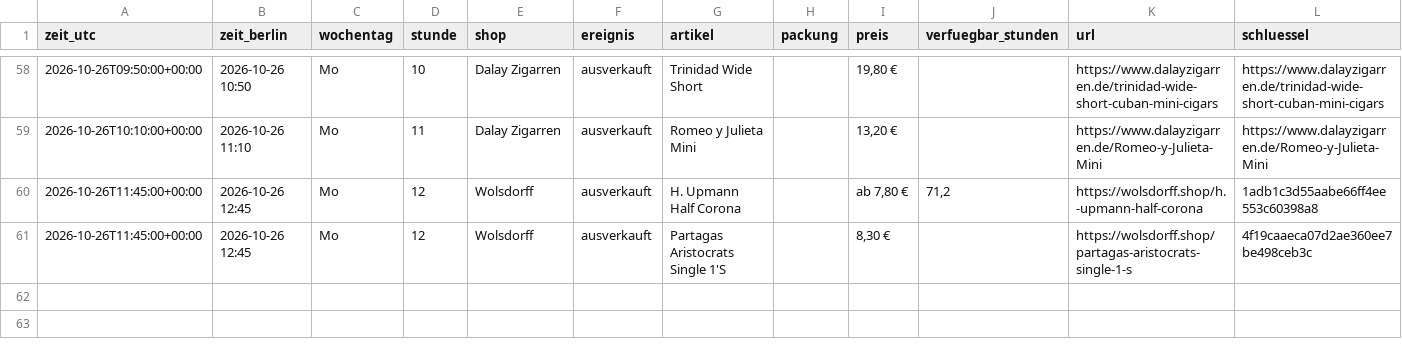
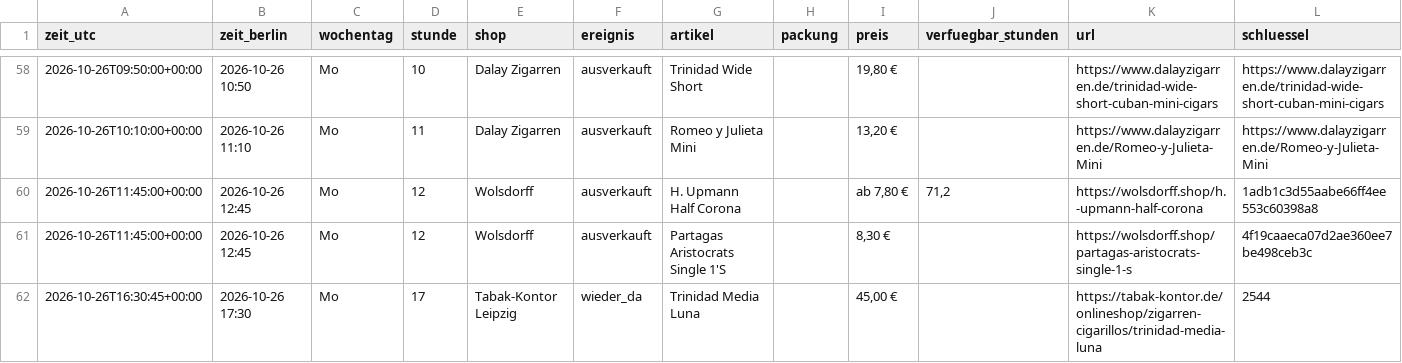
Before and after one commit to linusmw/habanos-waechter, a CSV file: verlauf.csv, drawn as a sheet; only a part is shown, gaps mark what is left out; the diff names each change by its address in the sheet, - before the commit and + after, or states it on an @@ line.

```diff
--- a/verlauf.csv
+++ b/verlauf.csv
+row 62: 2026-10-26T16:30:45+00:00 | 2026-10-26 17:30 | Mo | 17 | Tabak-Kontor Leipzig | wieder_da | Trinidad Media Luna |  | 45,00 € |  | https://tabak-kontor.de/onlineshop/zigarren-cigarillos/trinidad-media-luna | 2544
```
Also changed, not shown: 2 other files.
